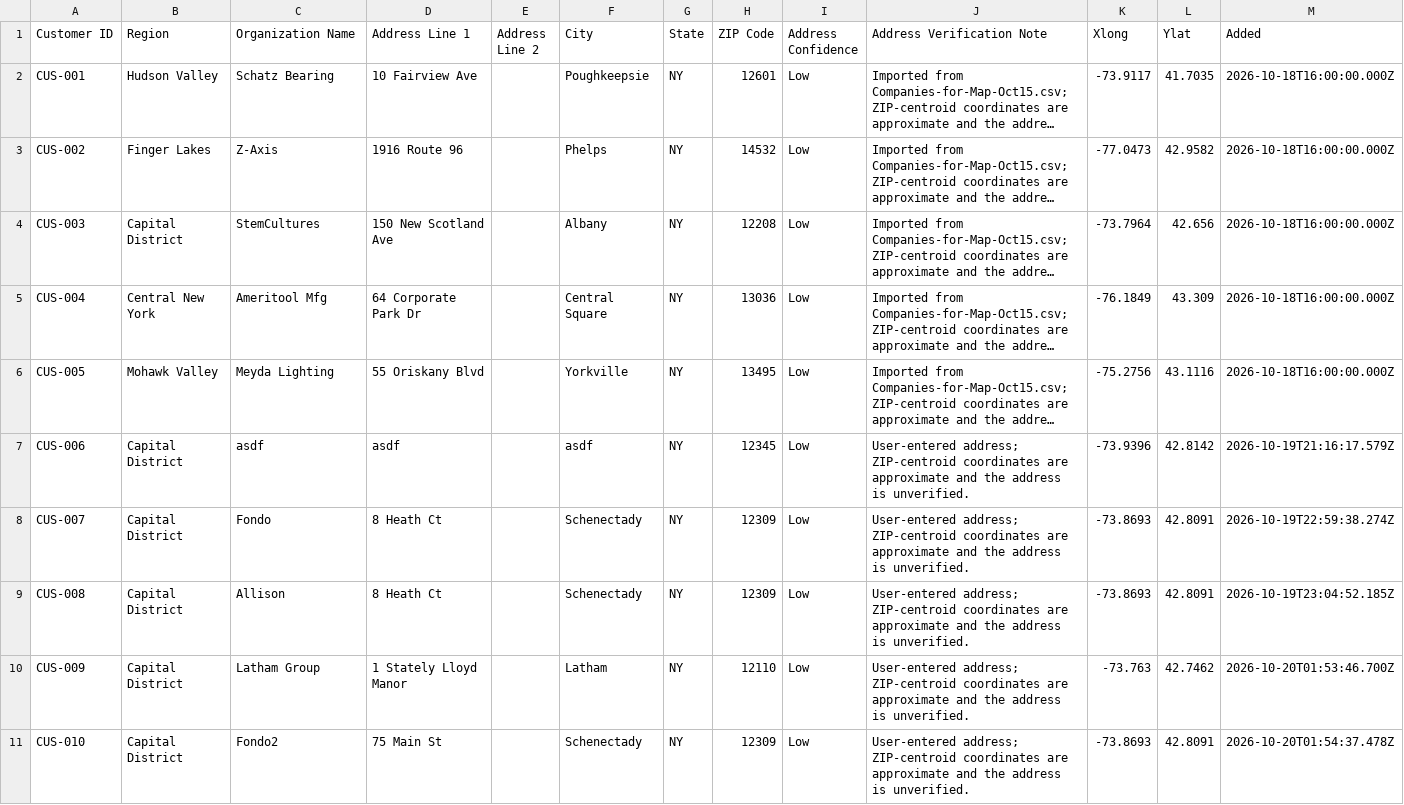
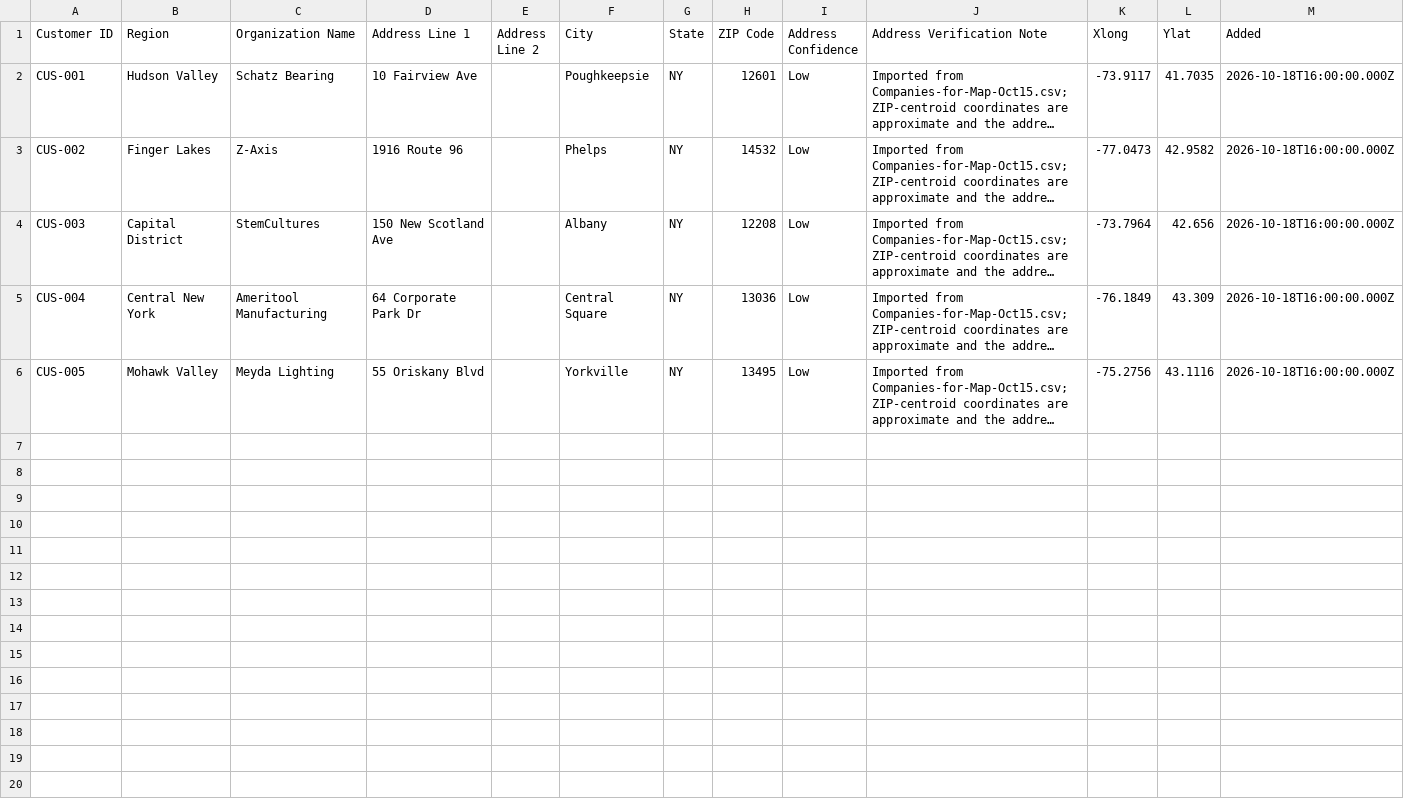
Before and after one commit to davidfondacaro-gmail/ESD_NYSTAR_Summit, a CSV file: public/data/customer-locations.csv, drawn as a sheet; long unchanged cells end in …; the diff names each change by its address in the sheet, - before the commit and + after, or states it on an @@ line.

Commit message:
app(data): remove test data

```diff
--- a/public/data/customer-locations.csv
+++ b/public/data/customer-locations.csv
-C5 (Organization Name): Ameritool Mfg
+C5 (Organization Name): Ameritool Manufacturing
-row 7: CUS-006 | Capital District | asdf | asdf |  | asdf | NY | 12345 | Low | User-entered address; ZIP-centroid coordinates are approximate and the address is unverified. | -73.9396 | 42.8142 | 2026-10-19T21:16:17.579Z
-row 8: CUS-007 | Capital District | Fondo | 8 Heath Ct |  | Schenectady | NY | 12309 | Low | User-entered address; ZIP-centroid coordinates are approximate and the address is unverified. | -73.8693 | 42.8091 | 2026-10-19T22:59:38.274Z
-row 9: CUS-008 | Capital District | Allison | 8 Heath Ct |  | Schenectady | NY | 12309 | Low | User-entered address; ZIP-centroid coordinates are approximate and the address is unverified. | -73.8693 | 42.8091 | 2026-10-19T23:04:52.185Z
-row 10: CUS-009 | Capital District | Latham Group | 1 Stately Lloyd Manor |  | Latham | NY | 12110 | Low | User-entered address; ZIP-centroid coordinates are approximate and the address is unverified. | -73.763 | 42.7462 | 2026-10-20T01:53:46.700Z
-row 11: CUS-010 | Capital District | Fondo2 | 75 Main St |  | Schenectady | NY | 12309 | Low | User-entered address; ZIP-centroid coordinates are approximate and the address is unverified. | -73.8693 | 42.8091 | 2026-10-20T01:54:37.478Z
```
Also changed, not shown: public/data/nystar-customer-connections.csv, 1 other file.
